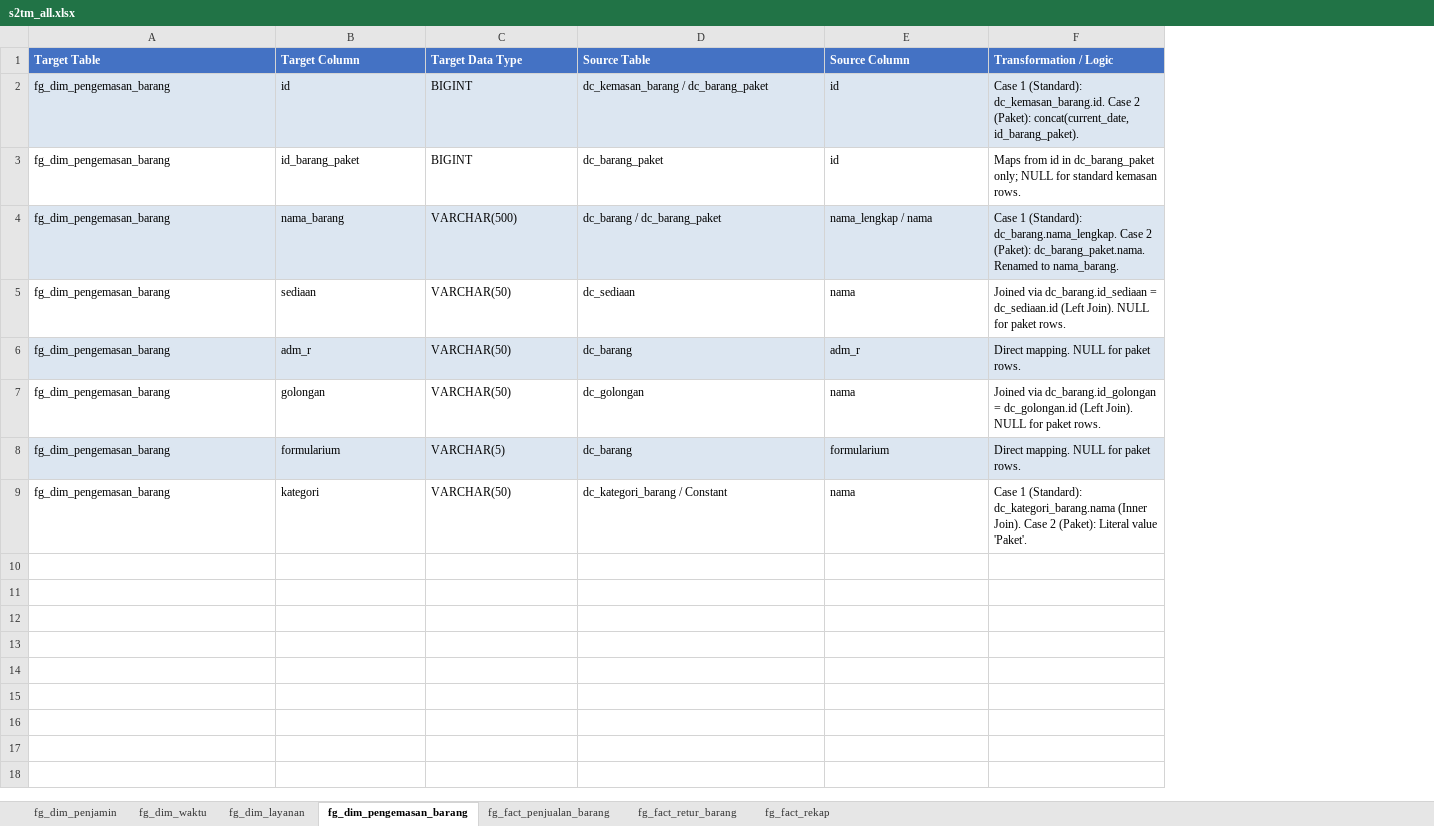
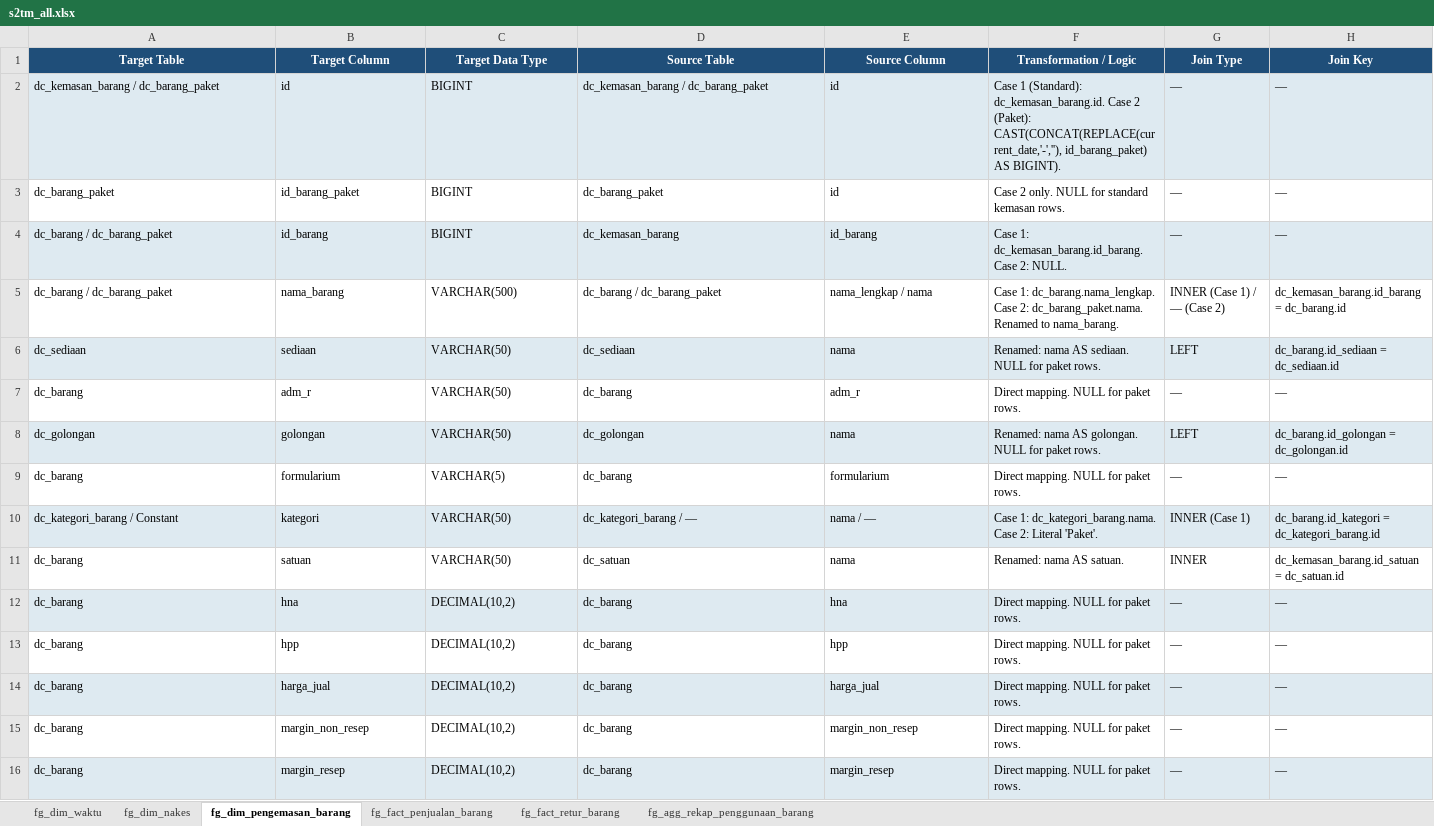
Before and after one commit to Akhmed2712/etl_pipeline, an Excel workbook: docs/s2tm_all.xlsx, sheet fg_dim_pengemasan_barang, drawn as a sheet; only a part is shown; values as stored, in another font and other column widths than the file's, no borders; addresses are those after the commit; rows hold the shown columns only; the diff covers the shown part only; the diff names each change by its address in the sheet, - before the commit and + after, or states it on an @@ line.

```diff
--- a/docs/s2tm_all.xlsx (sheet fg_dim_pengemasan_barang)
+++ b/docs/s2tm_all.xlsx (sheet fg_dim_pengemasan_barang)
-sheet tab: fg_dim_penjamin
-sheet tab: fg_dim_layanan
-sheet tab: fg_fact_rekap
+sheet tab: fg_dim_nakes
+sheet tab: fg_agg_rekap_penggunaan_barang
+column G (Join Type), rows 2-3: — | —; rows 5-10: INNER (Case 1) / — (Case 2) | LEFT | — | LEFT | — | INNER (Case 1)
+column H (Join Key), rows 2-3: — | —; rows 5-10: dc_kemasan_barang.id_barang = dc_barang.id | dc_barang.id_sediaan = dc_sediaan.id | — | dc_barang.id_golongan = dc_golongan.id | — | dc_barang.id_kategori = dc_kategori_barang.id
@@ A1:F1 fill: #4472C4 → #1F4E79, alignment: left → center @@
-A2 (Target Table): fg_dim_pengemasan_barang
+A2 (Target Table): dc_kemasan_barang / dc_barang_paket
-F2 (Transformation / Logic): …2 (Paket): concat(current_date, id_barang_paket).
+F2 (Transformation / Logic): …2 (Paket): CAST(CONCAT(REPLACE(current_date,'-',''), id_barang_paket) AS BIGINT).
-A3 (Target Table): fg_dim_pengemasan_barang
+A3 (Target Table): dc_barang_paket
-F3 (Transformation / Logic): Maps from id in dc_barang_paket only; NULL for…
+F3 (Transformation / Logic): Case 2 only. NULL for…
+row 4: dc_barang / dc_barang_paket | id_barang | BIGINT | dc_kemasan_barang | id_barang | Case 1: dc_kemasan_barang.id_barang. Case 2: NULL. | — | —
-A5 (Target Table): fg_dim_pengemasan_barang
+A5 (Target Table): dc_barang / dc_barang_paket
-A5:F5 fill: #DCE6F1
+A5:F5 fill: none
-F5 (Transformation / Logic): Case 1 (Standard): dc_barang.nama_lengkap. Case 2 (Paket): dc_barang_paket.nama. Renamed…
+F5 (Transformation / Logic): Case 1: dc_barang.nama_lengkap. Case 2: dc_barang_paket.nama. Renamed…
-A6 (Target Table): fg_dim_pengemasan_barang
+A6 (Target Table): dc_sediaan
-A6:F6 fill: none
+A6:F6 fill: #DEEAF1
-F6 (Transformation / Logic): Joined via dc_barang.id_sediaan = dc_sediaan.id (Left Join). NULL for…
+F6 (Transformation / Logic): Renamed: nama AS sediaan. NULL for…
-A7 (Target Table): fg_dim_pengemasan_barang
+A7 (Target Table): dc_barang
-A7:F7 fill: #DCE6F1
+A7:F7 fill: none
-A8 (Target Table): fg_dim_pengemasan_barang
+A8 (Target Table): dc_golongan
-A8:F8 fill: none
+A8:F8 fill: #DEEAF1
-F8 (Transformation / Logic): Joined via dc_barang.id_golongan = dc_golongan.id (Left Join). NULL for…
+F8 (Transformation / Logic): Renamed: nama AS golongan. NULL for…
-A9 (Target Table): fg_dim_pengemasan_barang
+A9 (Target Table): dc_barang
-A9:F9 fill: #DCE6F1
+A9:F9 fill: none
-A10 (Target Table): fg_dim_pengemasan_barang
+A10 (Target Table): dc_kategori_barang / Constant
-A10:F10 fill: none
+A10:F10 fill: #DEEAF1
-D10 (Source Table): dc_kategori_barang / Constant
+D10 (Source Table): dc_kategori_barang / —
-E10 (Source Column): nama
+E10 (Source Column): nama / —
-F10 (Transformation / Logic): Case 1 (Standard): dc_kategori_barang.nama (Inner Join). Case 2 (Paket): Literal value 'Paket'.
+F10 (Transformation / Logic): Case 1: dc_kategori_barang.nama. Case 2: Literal 'Paket'.
+row 11: dc_barang | satuan | VARCHAR(50) | dc_satuan | nama | Renamed: nama AS satuan. | INNER | dc_kemasan_barang.id_satuan = dc_satuan.id
+row 12: dc_barang | hna | DECIMAL(10,2) | dc_barang | hna | Direct mapping. NULL for paket rows. | — | —
+row 13: dc_barang | hpp | DECIMAL(10,2) | dc_barang | hpp | Direct mapping. NULL for paket rows. | — | —
+row 14: dc_barang | harga_jual | DECIMAL(10,2) | dc_barang | harga_jual | Direct mapping. NULL for paket rows. | — | —
+row 15: dc_barang | margin_non_resep | DECIMAL(10,2) | dc_barang | margin_non_resep | Direct mapping. NULL for paket rows. | — | —
+row 16: dc_barang | margin_resep | DECIMAL(10,2) | dc_barang | margin_resep | Direct mapping. NULL for paket rows. | — | —
```
Also changed, not shown: 2 added rows and 1 added column elsewhere in this sheet, sheet fg_fact_penjualan_barang, sheet fg_dim_waktu, sheet fg_fact_retur_barang, 57 other files.
